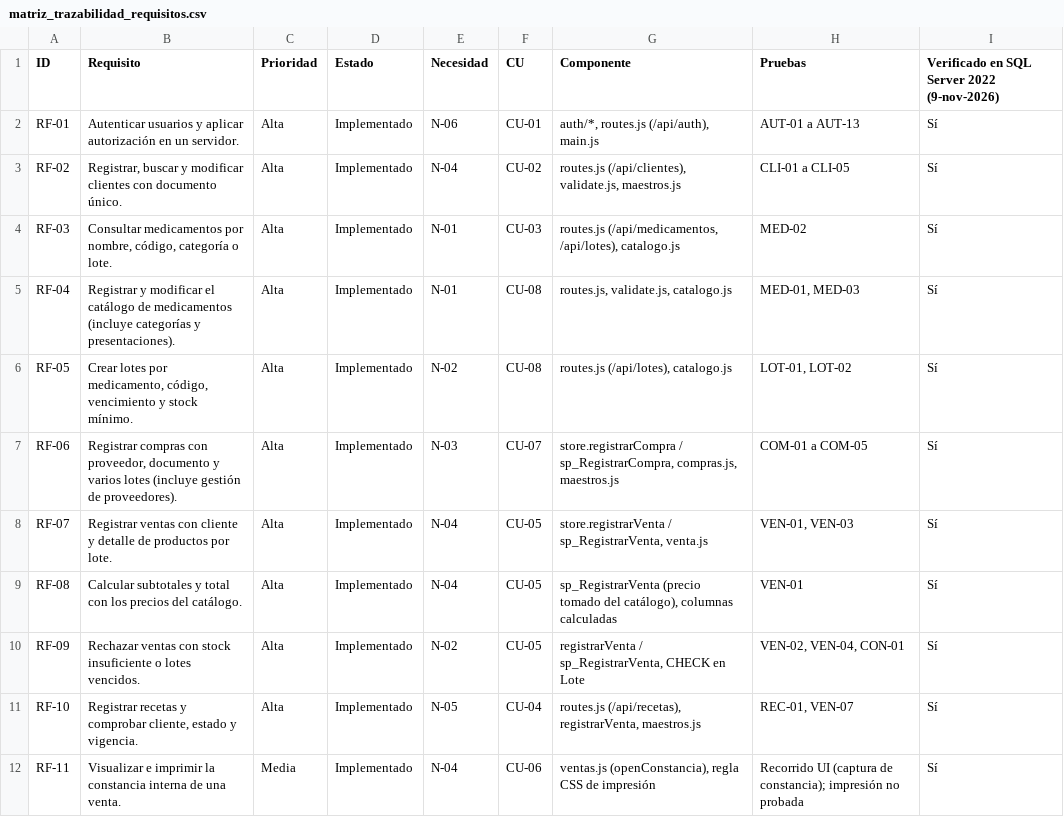
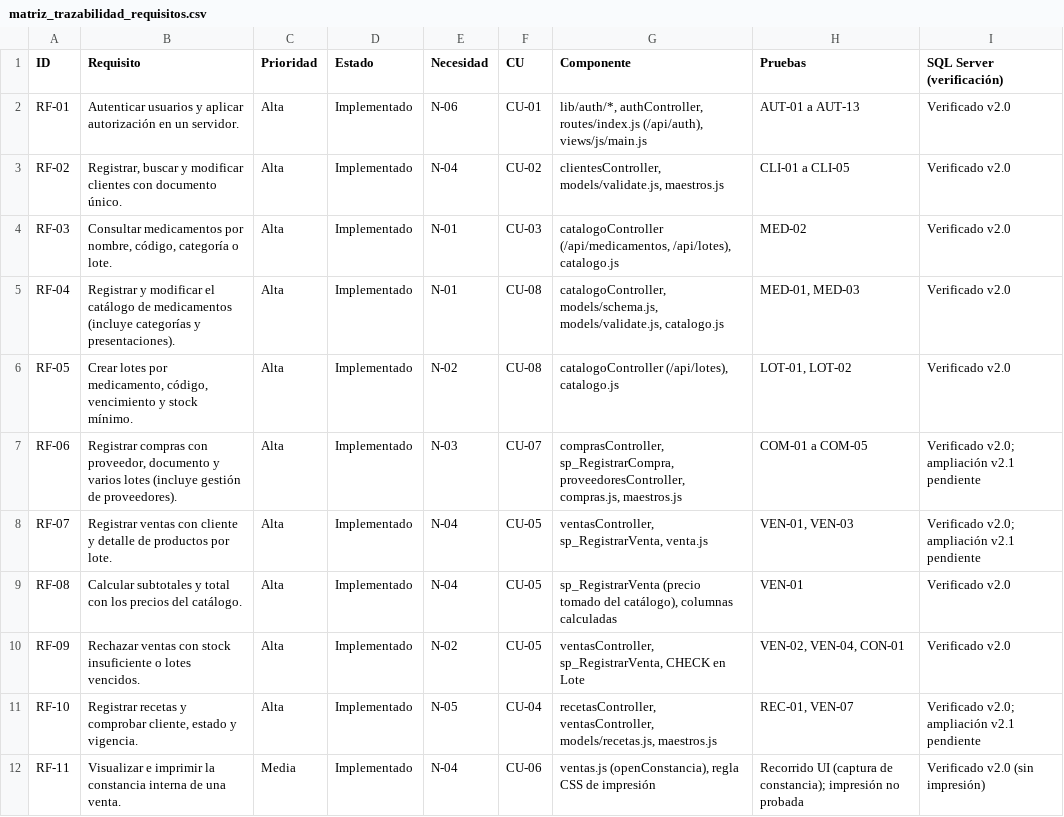
Before and after one commit to angelonavarroxd23-lab/Farma-Control, a CSV file: docs/matriz_trazabilidad_requisitos.csv, drawn as a sheet; only a part is shown; the diff covers the shown part only.

```diff
--- a/docs/matriz_trazabilidad_requisitos.csv
+++ b/docs/matriz_trazabilidad_requisitos.csv
@@ -1,12 +1,12 @@
-ID,Requisito,Prioridad,Estado,Necesidad,CU,Componente,Pruebas,Verificado en SQL Server 2022 (9-nov-2026)
-RF-01,Autenticar usuarios y aplicar autorización en un servidor.,Alta,Implementado,N-06,CU-01,"auth/*, routes.js (/api/auth), main.js",AUT-01 a AUT-13,Sí
-RF-02,"Registrar, buscar y modificar clientes con documento único.",Alta,Implementado,N-04,CU-02,"routes.js (/api/clientes), validate.js, maestros.js",CLI-01 a CLI-05,Sí
-RF-03,"Consultar medicamentos por nombre, código, categoría o lote.",Alta,Implementado,N-01,CU-03,"routes.js (/api/medicamentos, /api/lotes), catalogo.js",MED-02,Sí
-RF-04,Registrar y modificar el catálogo de medicamentos (incluye categorías y presentaciones).,Alta,Implementado,N-01,CU-08,"routes.js, validate.js, catalogo.js","MED-01, MED-03",Sí
-RF-05,"Crear lotes por medicamento, código, vencimiento y stock mínimo.",Alta,Implementado,N-02,CU-08,"routes.js (/api/lotes), catalogo.js","LOT-01, LOT-02",Sí
-RF-06,"Registrar compras con proveedor, documento y varios lotes (incluye gestión de proveedores).",Alta,Implementado,N-03,CU-07,"store.registrarCompra / sp_RegistrarCompra, compras.js, maestros.js",COM-01 a COM-05,Sí
-RF-07,Registrar ventas con cliente y detalle de productos por lote.,Alta,Implementado,N-04,CU-05,"store.registrarVenta / sp_RegistrarVenta, venta.js","VEN-01, VEN-03",Sí
-RF-08,Calcular subtotales y total con los precios del catálogo.,Alta,Implementado,N-04,CU-05,"sp_RegistrarVenta (precio tomado del catálogo), columnas calculadas",VEN-01,Sí
-RF-09,Rechazar ventas con stock insuficiente o lotes vencidos.,Alta,Implementado,N-02,CU-05,"registrarVenta / sp_RegistrarVenta, CHECK en Lote","VEN-02, VEN-04, CON-01",Sí
-RF-10,"Registrar recetas y comprobar cliente, estado y vigencia.",Alta,Implementado,N-05,CU-04,"routes.js (/api/recetas), registrarVenta, maestros.js","REC-01, VEN-07",Sí
-RF-11,Visualizar e imprimir la constancia interna de una venta.,Media,Implementado,N-04,CU-06,"ventas.js (openConstancia), regla CSS de impresión",Recorrido UI (captura de constancia); impresión no probada,Sí
+ID,Requisito,Prioridad,Estado,Necesidad,CU,Componente,Pruebas,SQL Server (verificación)
+RF-01,Autenticar usuarios y aplicar autorización en un servidor.,Alta,Implementado,N-06,CU-01,"lib/auth/*, authController, routes/index.js (/api/auth), views/js/main.js",AUT-01 a AUT-13,Verificado v2.0
+RF-02,"Registrar, buscar y modificar clientes con documento único.",Alta,Implementado,N-04,CU-02,"clientesController, models/validate.js, maestros.js",CLI-01 a CLI-05,Verificado v2.0
+RF-03,"Consultar medicamentos por nombre, código, categoría o lote.",Alta,Implementado,N-01,CU-03,"catalogoController (/api/medicamentos, /api/lotes), catalogo.js",MED-02,Verificado v2.0
+RF-04,Registrar y modificar el catálogo de medicamentos (incluye categorías y presentaciones).,Alta,Implementado,N-01,CU-08,"catalogoController, models/schema.js, models/validate.js, catalogo.js","MED-01, MED-03",Verificado v2.0
+RF-05,"Crear lotes por medicamento, código, vencimiento y stock mínimo.",Alta,Implementado,N-02,CU-08,"catalogoController (/api/lotes), catalogo.js","LOT-01, LOT-02",Verificado v2.0
+RF-06,"Registrar compras con proveedor, documento y varios lotes (incluye gestión de proveedores).",Alta,Implementado,N-03,CU-07,"comprasController, sp_RegistrarCompra, proveedoresController, compras.js, maestros.js",COM-01 a COM-05,Verificado v2.0; ampliación v2.1 pendiente
+RF-07,Registrar ventas con cliente y detalle de productos por lote.,Alta,Implementado,N-04,CU-05,"ventasController, sp_RegistrarVenta, venta.js","VEN-01, VEN-03",Verificado v2.0; ampliación v2.1 pendiente
+RF-08,Calcular subtotales y total con los precios del catálogo.,Alta,Implementado,N-04,CU-05,"sp_RegistrarVenta (precio tomado del catálogo), columnas calculadas",VEN-01,Verificado v2.0
+RF-09,Rechazar ventas con stock insuficiente o lotes vencidos.,Alta,Implementado,N-02,CU-05,"ventasController, sp_RegistrarVenta, CHECK en Lote","VEN-02, VEN-04, CON-01",Verificado v2.0
+RF-10,"Registrar recetas y comprobar cliente, estado y vigencia.",Alta,Implementado,N-05,CU-04,"recetasController, ventasController, models/recetas.js, maestros.js","REC-01, VEN-07",Verificado v2.0; ampliación v2.1 pendiente
+RF-11,Visualizar e imprimir la constancia interna de una venta.,Media,Implementado,N-04,CU-06,"ventas.js (openConstancia), regla CSS de impresión",Recorrido UI (captura de constancia); impresión no probada,Verificado v2.0 (sin impresión)
```
Also changed, not shown: 3 added rows and 15 edited cells elsewhere in this file, docs/matriz_pruebas_automatizadas.csv, 25 other files.
